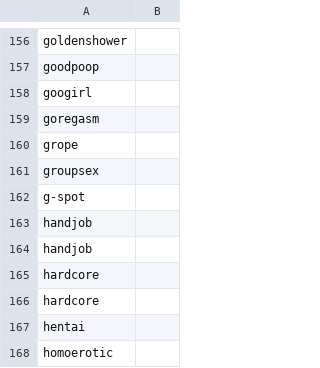
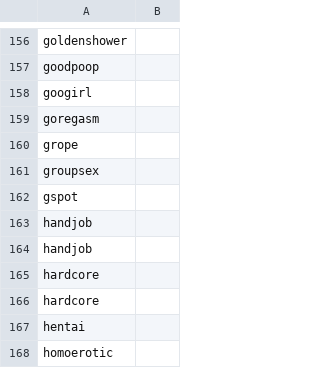
Before and after one commit to LinnyTheDuck/Password-Based-Authentication-System, a CSV file: src/Word_Filter.csv, drawn as a sheet; only a part is shown, gaps mark what is left out.

```diff
--- a/src/Word_Filter.csv
+++ b/src/Word_Filter.csv
@@ -161,3 +161,3 @@ grope,
 groupsex,
-g-spot,
+gspot,
 handjob,
```
Also changed, not shown: 2 other files.
